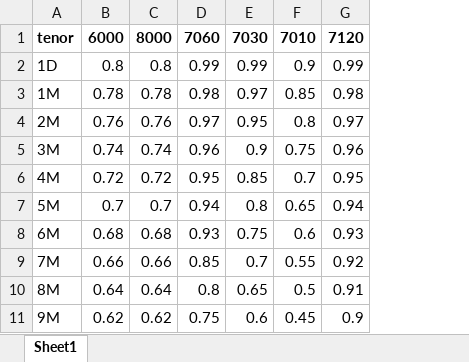
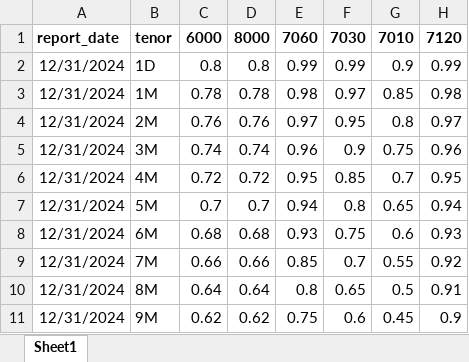
Before and after one commit to dzimius/LabBank, an Excel workbook: balance_gen_add_data/input/dep_beh_models.xlsx, sheet Sheet1, drawn as a sheet; only a part is shown; values as stored, in another font and other column widths than the file's, no borders; the diff names each change by its address in the sheet, - before the commit and + after, or states it on an @@ line.

Commit message:
add report date to sql tables and reset_data func

```diff
--- a/balance_gen_add_data/input/dep_beh_models.xlsx (sheet Sheet1)
+++ b/balance_gen_add_data/input/dep_beh_models.xlsx (sheet Sheet1)
+column A, rows 1-11: report_date | 12/31/2024 | 12/31/2024 | 12/31/2024 | 12/31/2024 | 12/31/2024 | 12/31/2024 | 12/31/2024 | 12/31/2024 | 12/31/2024 | 12/31/2024
```
Also changed, not shown: 7 other files.
